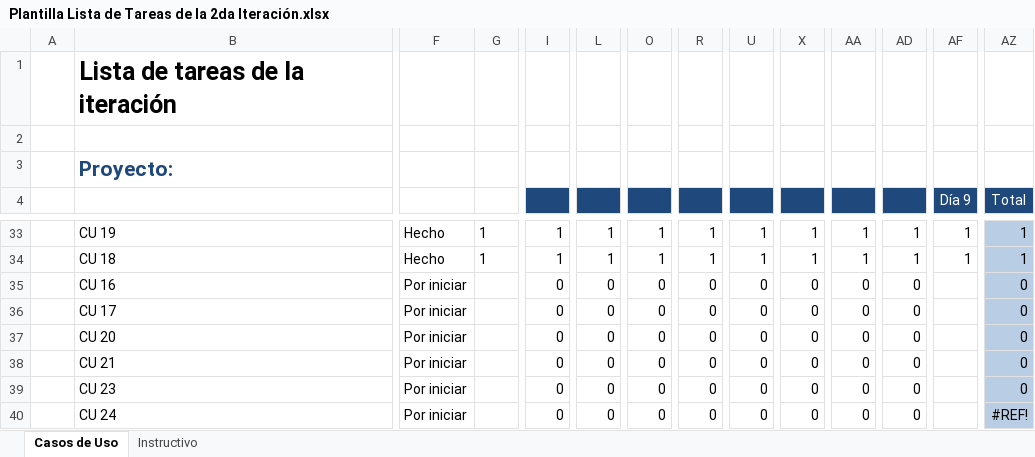
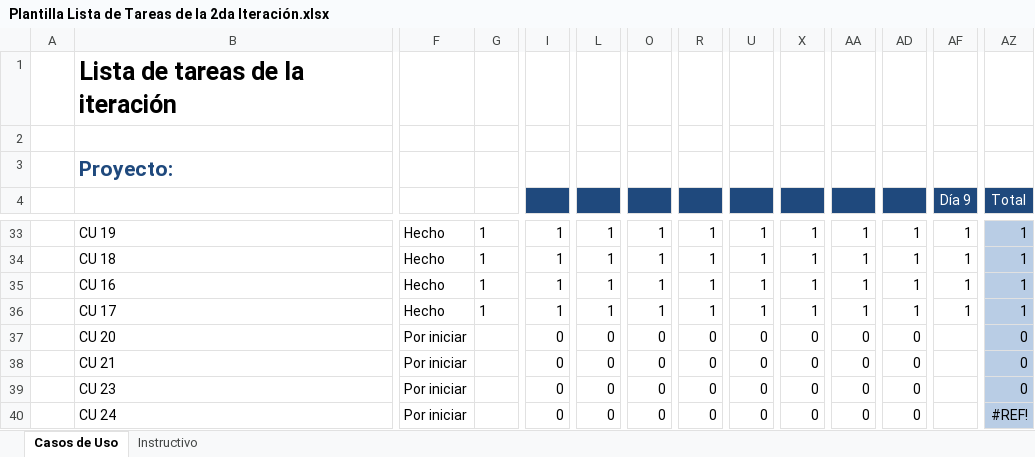
Before and after one commit to Senzho/DesarrolloSoftwareISO, an Excel workbook: Plantillas/Plantilla Lista de Tareas de la 2da Iteración.xlsx, sheet Casos de Uso, drawn as a sheet; only a part is shown, gaps mark what is left out; values as stored, in another font and other column widths than the file's, no borders; the diff names each change by its address in the sheet, - before the commit and + after, or states it on an @@ line.

Commit message:
Diagramas de robustez y secuencia CU 16 y 17
Se crean los diagramas de robustez y secuencia de los casos de uso CRU egreso CRU gasto promocional asi como correcciones en las descripciones de casos de uso

```diff
--- a/Plantillas/Plantilla Lista de Tareas de la 2da Iteración.xlsx (sheet Casos de Uso)
+++ b/Plantillas/Plantilla Lista de Tareas de la 2da Iteración.xlsx (sheet Casos de Uso)
-F35:F36: Por iniciar
+F35:F36: Hecho
-G35:G36: (empty)
+G35:G36: 1
-I35:I36: 0
+I35:I36: 1
-L35:L36: 0
+L35:L36: 1
-O35:O36: 0
+O35:O36: 1
-R35:R36: 0
+R35:R36: 1
-U35:U36: 0
+U35:U36: 1
-X35:X36: 0
+X35:X36: 1
-AA35:AA36: 0
+AA35:AA36: 1
-AD35:AD36: 0
+AD35:AD36: 1
-AF35:AF36 (Día 9): (empty)
+AF35:AF36 (Día 9): 1
-AZ35:AZ36 (Total): 0
+AZ35:AZ36 (Total): 1
```
Also changed, not shown: Plantillas/Plantilla de Casos de Uso.xlsx, 4 other files.
